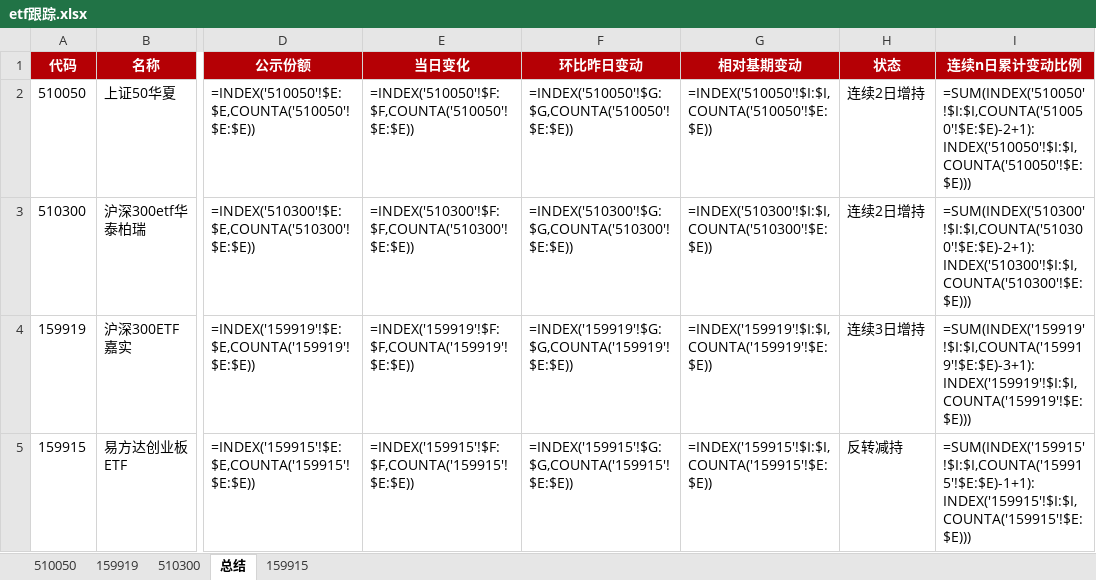
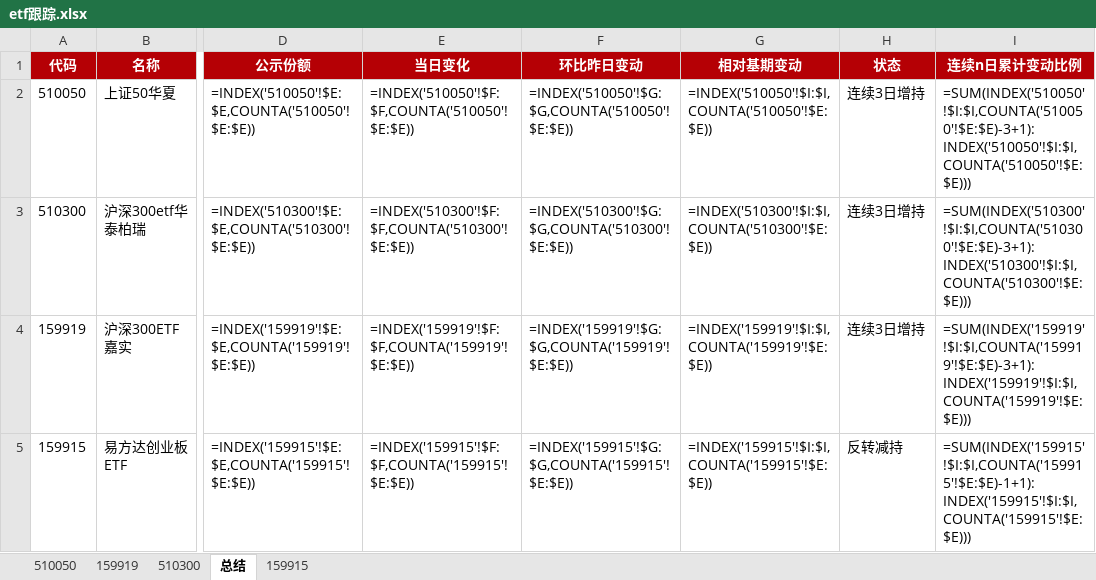
Before and after one commit to steve849739/Etf-tracker, an Excel workbook: etf跟踪.xlsx, sheet 总结, drawn as a sheet; only a part is shown, gaps mark what is left out; values as stored, in another font and other column widths than the file's, no borders; formulas without a stored value are shown as written; the diff names each change by its address in the sheet, - before the commit and + after, or states it on an @@ line.

```diff
--- a/etf跟踪.xlsx (sheet 总结)
+++ b/etf跟踪.xlsx (sheet 总结)
-H2:H3 (状态): 连续2日增持
+H2:H3 (状态): 连续3日增持
-I2 (连续n日累计变动比例): =SUM(INDEX('510050'!$I:$I,COUNTA('510050'!$E:$E)-2+1):INDEX('510050'!$I:$I,COUNTA('510050'!$E:$E)))
+I2 (连续n日累计变动比例): =SUM(INDEX('510050'!$I:$I,COUNTA('510050'!$E:$E)-3+1):INDEX('510050'!$I:$I,COUNTA('510050'!$E:$E)))
-I3 (连续n日累计变动比例): =SUM(INDEX('510300'!$I:$I,COUNTA('510300'!$E:$E)-2+1):INDEX('510300'!$I:$I,COUNTA('510300'!$E:$E)))
+I3 (连续n日累计变动比例): =SUM(INDEX('510300'!$I:$I,COUNTA('510300'!$E:$E)-3+1):INDEX('510300'!$I:$I,COUNTA('510300'!$E:$E)))
```
Also changed, not shown: sheet 510050, sheet 510300, 2 other files.
